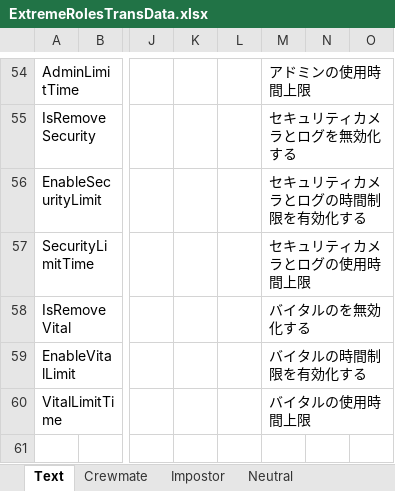
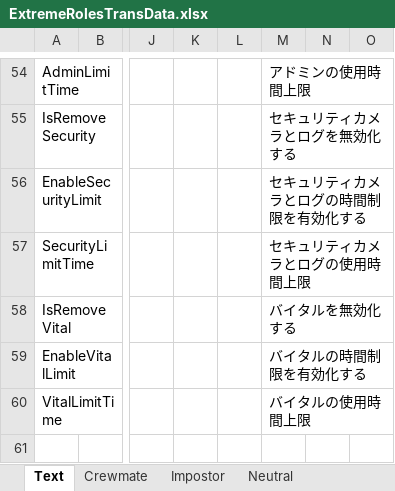
Before and after one commit to yukieiji/ExtremeRoles, an Excel workbook: ExtremeRolesTransData.xlsx, sheet Text, drawn as a sheet; only a part is shown, gaps mark what is left out; values as stored, in another font and other column widths than the file's, no borders; the diff names each change by its address in the sheet, - before the commit and + after, or states it on an @@ line.

Commit message:
fix:trans data

```diff
--- a/ExtremeRolesTransData.xlsx (sheet Text)
+++ b/ExtremeRolesTransData.xlsx (sheet Text)
-M58: バイタルのを無効化する
+M58: バイタルを無効化する
```
Also changed, not shown: 1 other file.
